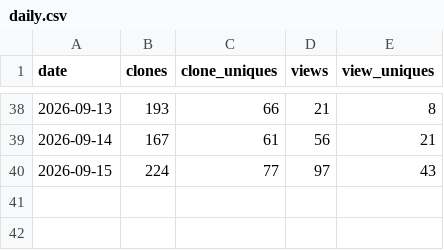
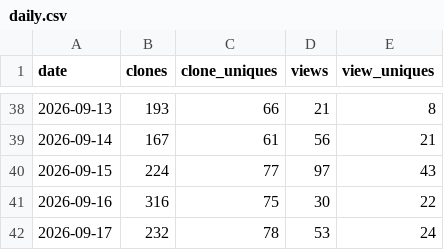
Before and after one commit to GaZmagik/iso-24495, a CSV file: data/daily.csv, drawn as a sheet; only a part is shown, gaps mark what is left out.

```diff
--- a/data/daily.csv
+++ b/data/daily.csv
@@ -40 +40,3 @@ date,clones,clone_uniques,views,view_uniques
 2026-09-15,224,77,97,43
+2026-09-16,316,75,30,22
+2026-09-17,232,78,53,24
```
Also changed, not shown: data/referrers.csv, data/windows.csv.
